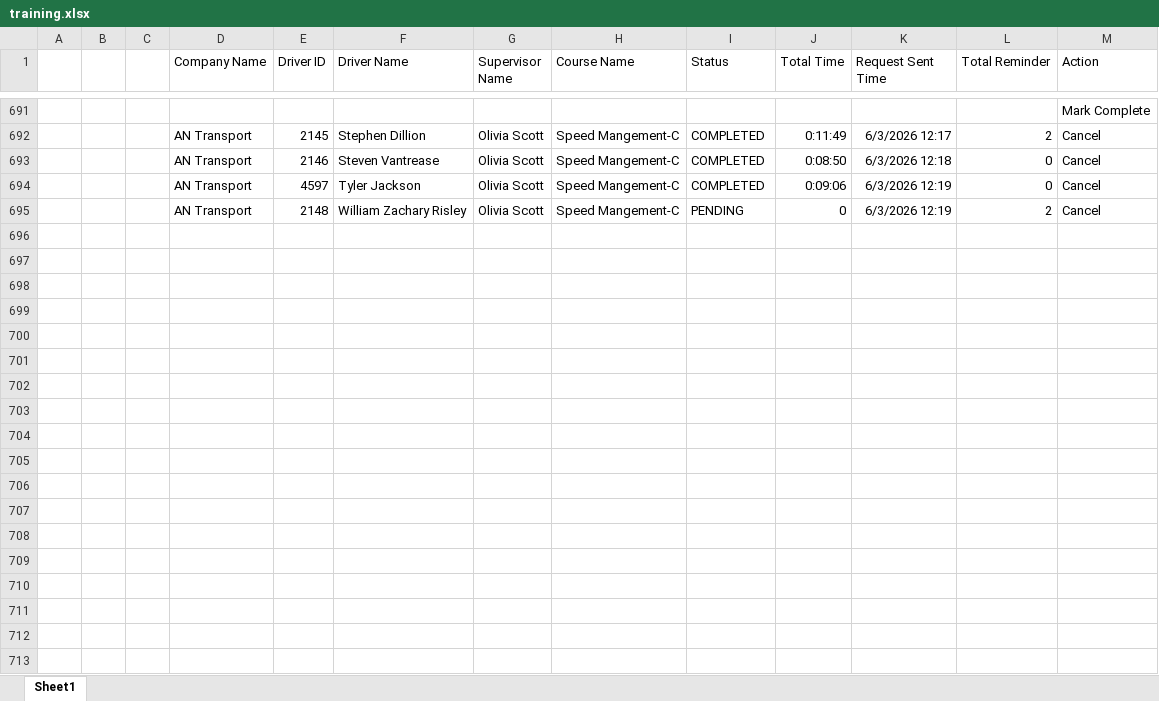
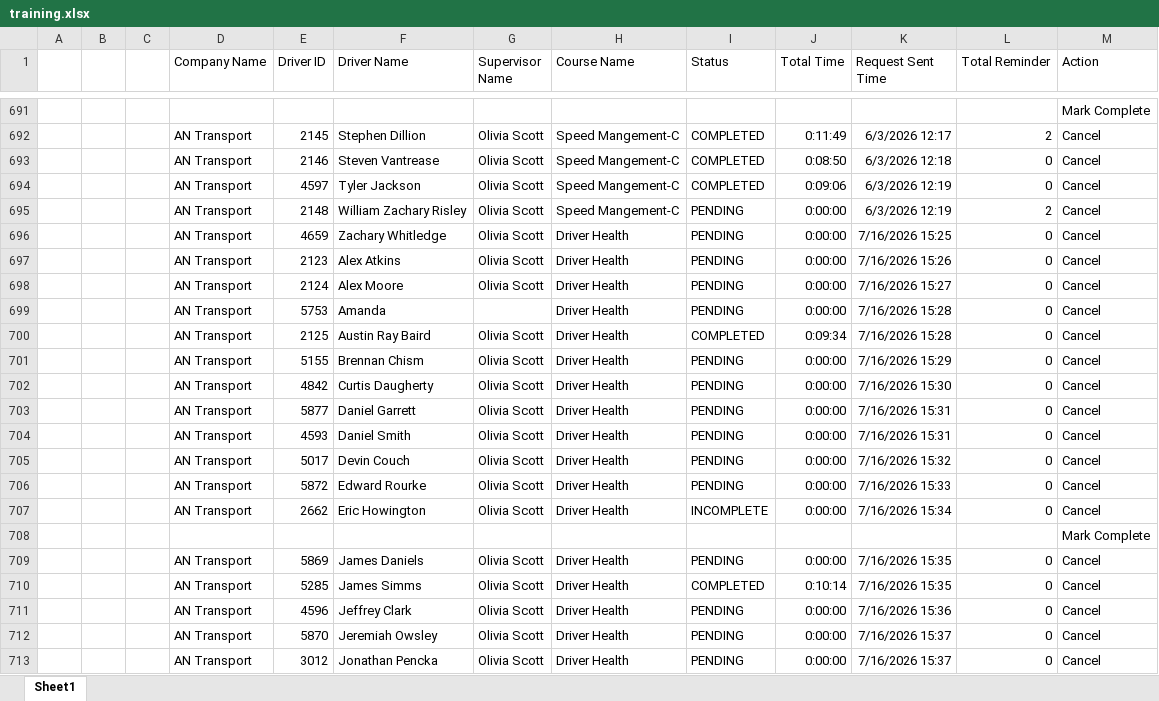
Before and after one commit to jmullins-DEN/AN-Transport, an Excel workbook: training.xlsx, sheet Sheet1, drawn as a sheet; only a part is shown, gaps mark what is left out; values as stored, in another font and other column widths than the file's, no borders; the diff covers the shown part only; the diff names each change by its address in the sheet, - before the commit and + after, or states it on an @@ line.

Commit message:
Weekly data update: training.xlsx

```diff
--- a/training.xlsx (sheet Sheet1)
+++ b/training.xlsx (sheet Sheet1)
-J695 (Total Time): 0
+J695 (Total Time): 0:00:00
+row 696:  |  |  | AN Transport | 4659 | Zachary Whitledge | Olivia Scott | Driver Health | PENDING | 0:00:00 | 7/16/2026 15:25 | 0 | Cancel
+row 697:  |  |  | AN Transport | 2123 | Alex Atkins | Olivia Scott | Driver Health | PENDING | 0:00:00 | 7/16/2026 15:26 | 0 | Cancel
+row 698:  |  |  | AN Transport | 2124 | Alex Moore | Olivia Scott | Driver Health | PENDING | 0:00:00 | 7/16/2026 15:27 | 0 | Cancel
+row 699:  |  |  | AN Transport | 5753 | Amanda |  | Driver Health | PENDING | 0:00:00 | 7/16/2026 15:28 | 0 | Cancel
+row 700:  |  |  | AN Transport | 2125 | Austin Ray Baird | Olivia Scott | Driver Health | COMPLETED | 0:09:34 | 7/16/2026 15:28 | 0 | Cancel
+row 701:  |  |  | AN Transport | 5155 | Brennan Chism | Olivia Scott | Driver Health | PENDING | 0:00:00 | 7/16/2026 15:29 | 0 | Cancel
+row 702:  |  |  | AN Transport | 4842 | Curtis Daugherty | Olivia Scott | Driver Health | PENDING | 0:00:00 | 7/16/2026 15:30 | 0 | Cancel
+row 703:  |  |  | AN Transport | 5877 | Daniel Garrett | Olivia Scott | Driver Health | PENDING | 0:00:00 | 7/16/2026 15:31 | 0 | Cancel
+row 704:  |  |  | AN Transport | 4593 | Daniel Smith | Olivia Scott | Driver Health | PENDING | 0:00:00 | 7/16/2026 15:31 | 0 | Cancel
+row 705:  |  |  | AN Transport | 5017 | Devin Couch | Olivia Scott | Driver Health | PENDING | 0:00:00 | 7/16/2026 15:32 | 0 | Cancel
+row 706:  |  |  | AN Transport | 5872 | Edward Rourke | Olivia Scott | Driver Health | PENDING | 0:00:00 | 7/16/2026 15:33 | 0 | Cancel
+row 707:  |  |  | AN Transport | 2662 | Eric Howington | Olivia Scott | Driver Health | INCOMPLETE | 0:00:00 | 7/16/2026 15:34 | 0 | Cancel
+row 708:  |  |  |  |  |  |  |  |  |  |  |  | Mark Complete
+row 709:  |  |  | AN Transport | 5869 | James Daniels | Olivia Scott | Driver Health | PENDING | 0:00:00 | 7/16/2026 15:35 | 0 | Cancel
+row 710:  |  |  | AN Transport | 5285 | James Simms | Olivia Scott | Driver Health | COMPLETED | 0:10:14 | 7/16/2026 15:35 | 0 | Cancel
+row 711:  |  |  | AN Transport | 4596 | Jeffrey Clark | Olivia Scott | Driver Health | PENDING | 0:00:00 | 7/16/2026 15:36 | 0 | Cancel
+row 712:  |  |  | AN Transport | 5870 | Jeremiah Owsley | Olivia Scott | Driver Health | PENDING | 0:00:00 | 7/16/2026 15:37 | 0 | Cancel
+row 713:  |  |  | AN Transport | 3012 | Jonathan Pencka | Olivia Scott | Driver Health | PENDING | 0:00:00 | 7/16/2026 15:37 | 0 | Cancel
```
Also changed, not shown: 20 added rows and 6 edited cells elsewhere in this sheet.
